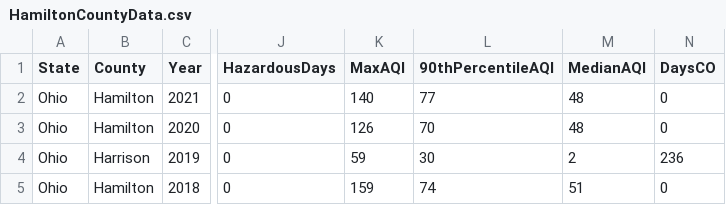
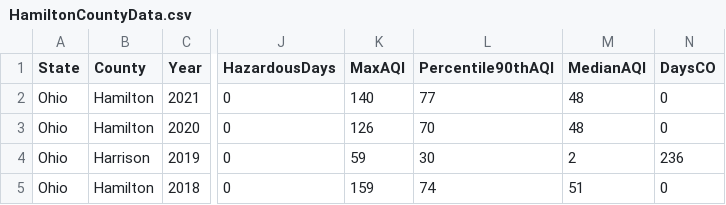
Before and after one commit to emmabradford/bad-air, a CSV file: 1st project/data/HamiltonCountyData.csv, drawn as a sheet; only a part is shown, gaps mark what is left out; the diff names each change by its address in the sheet, - before the commit and + after, or states it on an @@ line.

```diff
--- a/1st project/data/HamiltonCountyData.csv
+++ b/1st project/data/HamiltonCountyData.csv
-L1: 90thPercentileAQI
+L1: Percentile90thAQI
```
Also changed, not shown: 5 other files.
